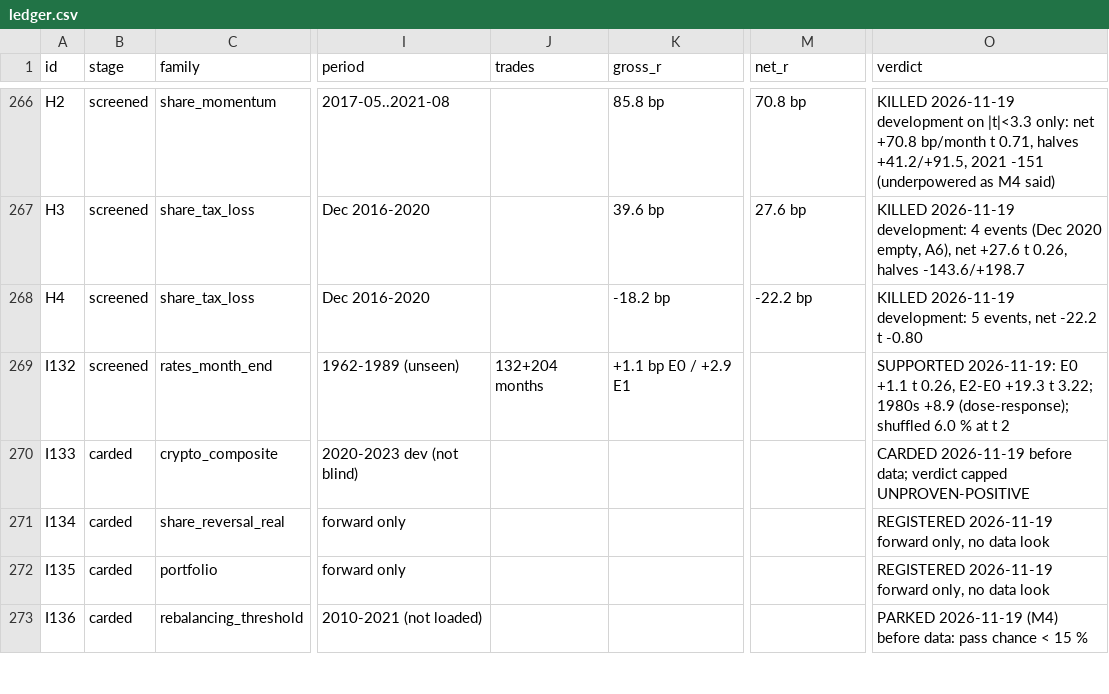
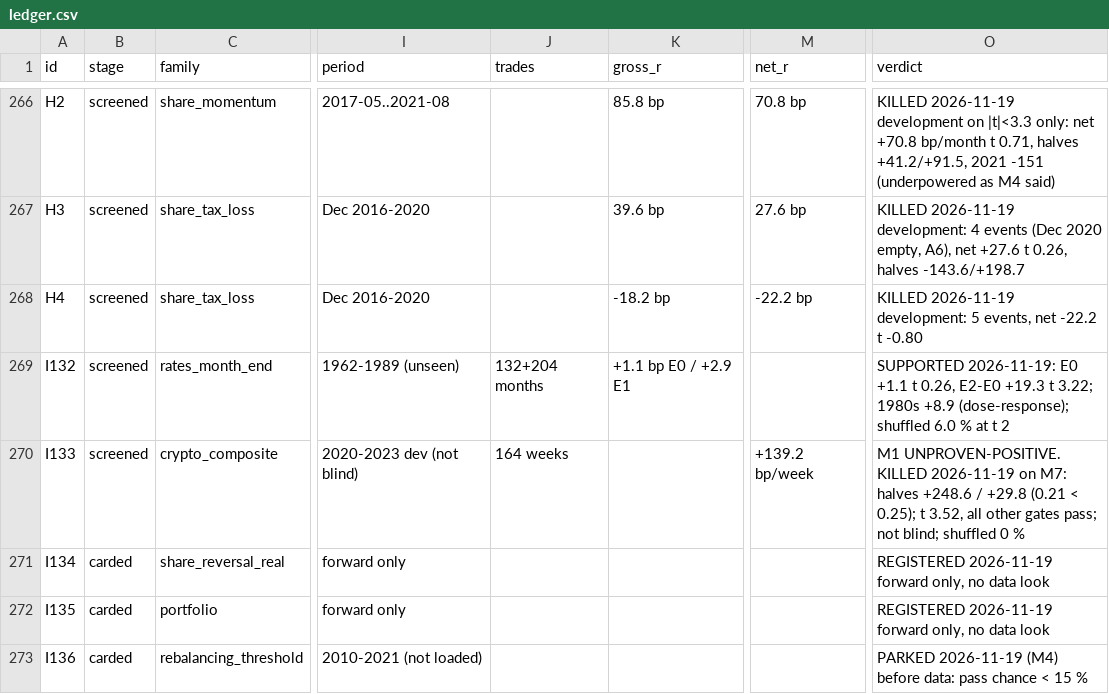
Before and after one commit to hslu-jwn/claude-backtester_V2, a CSV file: research/ledger.csv, drawn as a sheet; only a part is shown, gaps mark what is left out; the diff names each change by its address in the sheet, - before the commit and + after, or states it on an @@ line.

```diff
--- a/research/ledger.csv
+++ b/research/ledger.csv
-B270 (stage): carded
+B270 (stage): screened
-J270 (trades): (empty)
+J270 (trades): 164 weeks
-M270 (net_r): (empty)
+M270 (net_r): +139.2 bp/week
-O270 (verdict): CARDED 2026-11-19 before data; verdict capped UNPROVEN-POSITIVE
+O270 (verdict): M1 UNPROVEN-POSITIVE. KILLED 2026-11-19 on M7: halves +248.6 / +29.8 (0.21 < 0.25); t 3.52, all other gates pass; not blind; shuffled 0 %
```
Also changed, not shown: 2 other files.
